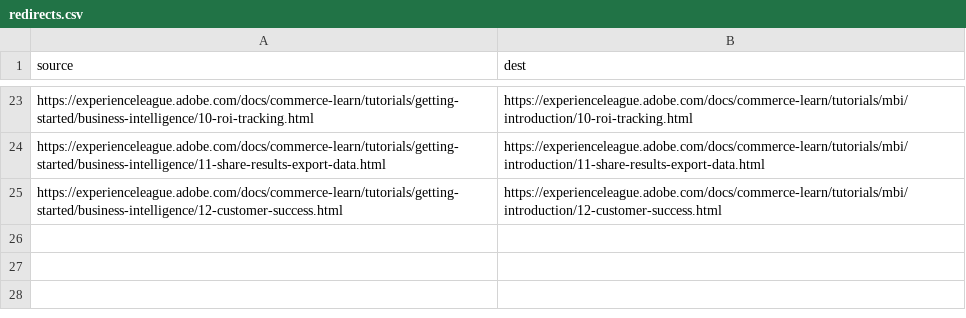
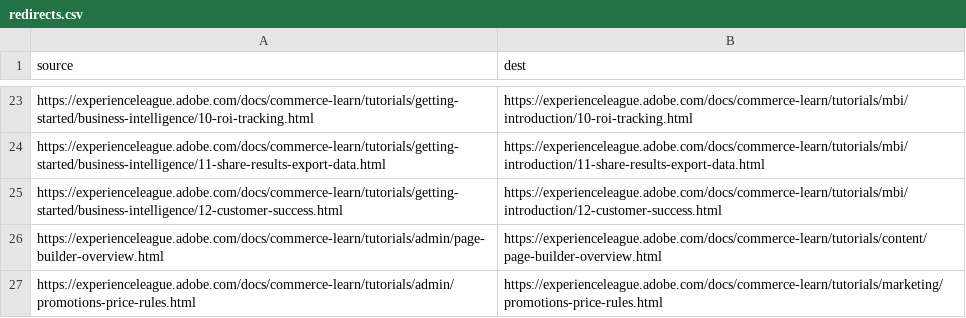
Before and after one commit to AdobeDocs/commerce-learn.zh-Hant, a CSV file: redirects.csv, drawn as a sheet; only a part is shown, gaps mark what is left out; the diff names each change by its address in the sheet, - before the commit and + after, or states it on an @@ line.

Commit message:
Synced non localizable files from repo .

```diff
--- a/redirects.csv
+++ b/redirects.csv
+row 26: https://experienceleague.adobe.com/docs/commerce-learn/tutorials/admin/page-builder-overview.html | https://experienceleague.adobe.com/docs/commerce-learn/tutorials/content/page-builder-overview.html
+row 27: https://experienceleague.adobe.com/docs/commerce-learn/tutorials/admin/promotions-price-rules.html | https://experienceleague.adobe.com/docs/commerce-learn/tutorials/marketing/promotions-price-rules.html
```
